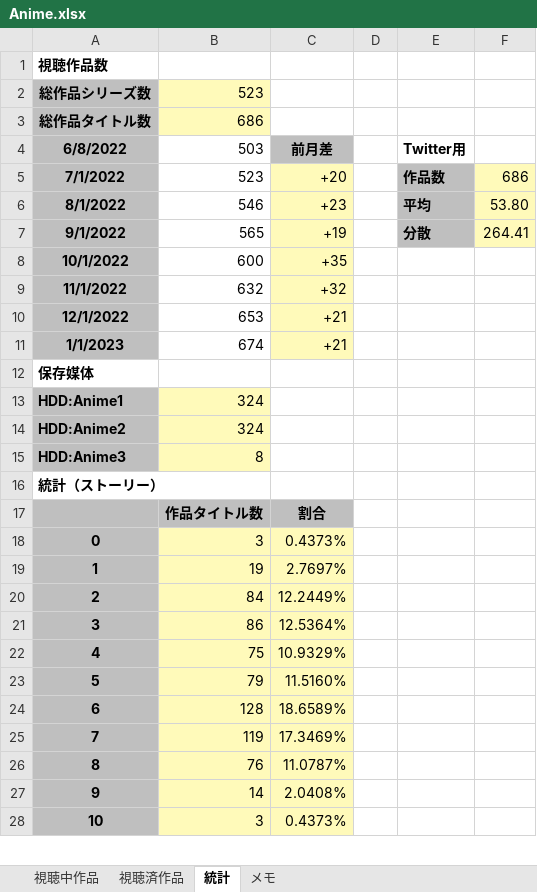
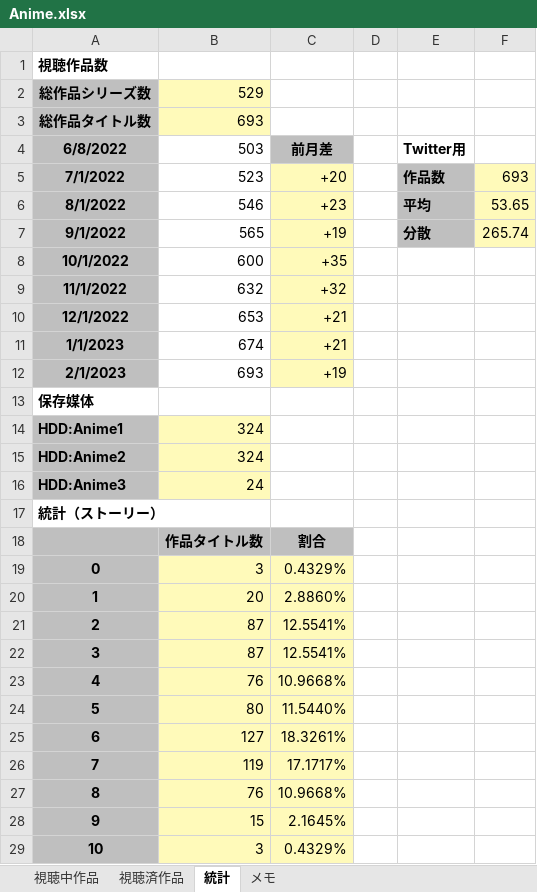
Before and after one commit to yuusanx3/anime, an Excel workbook: Anime.xlsx, sheet 統計, drawn as a sheet; only a part is shown; values as stored, in another font and other column widths than the file's, no borders; charts and pictures and conditional formats not drawn; addresses are those after the commit; the diff covers the shown part only; the diff names each change by its address in the sheet, - before the commit and + after, or states it on an @@ line.

```diff
--- a/Anime.xlsx (sheet 統計)
+++ b/Anime.xlsx (sheet 統計)
-B2: 523
+B2: 529
-B3: 686
+B3: 693
-F5: 686
+F5: 693
-F6: 53.80
+F6: 53.65
-F7: 264.41
+F7: 265.74
+row 12: 2/1/2023 | 693 | +19
-B16: 8
+B16: 24
-C19: 0.4373%
+C19: 0.4329%
-B20: 19
+B20: 20
-C20: 2.7697%
+C20: 2.8860%
-B21: 84
+B21: 87
-C21: 12.2449%
+C21: 12.5541%
-B22: 86
+B22: 87
-C22: 12.5364%
+C22: 12.5541%
-B23: 75
+B23: 76
-C23: 10.9329%
+C23: 10.9668%
-B24: 79
+B24: 80
-C24: 11.5160%
+C24: 11.5440%
-B25: 128
+B25: 127
-C25: 18.6589%
+C25: 18.3261%
-C26: 17.3469%
+C26: 17.1717%
-C27: 11.0787%
+C27: 10.9668%
-B28: 14
+B28: 15
-C28: 2.0408%
+C28: 2.1645%
-C29: 0.4373%
+C29: 0.4329%
```
Also changed, not shown: 89 edited cells elsewhere in this sheet, sheet 視聴済作品, sheet 視聴中作品, formulas that keep their value, charts or pictures.
